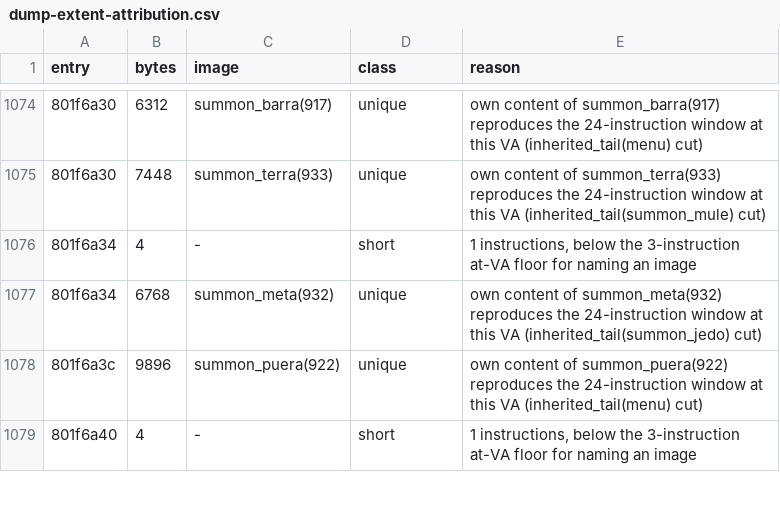
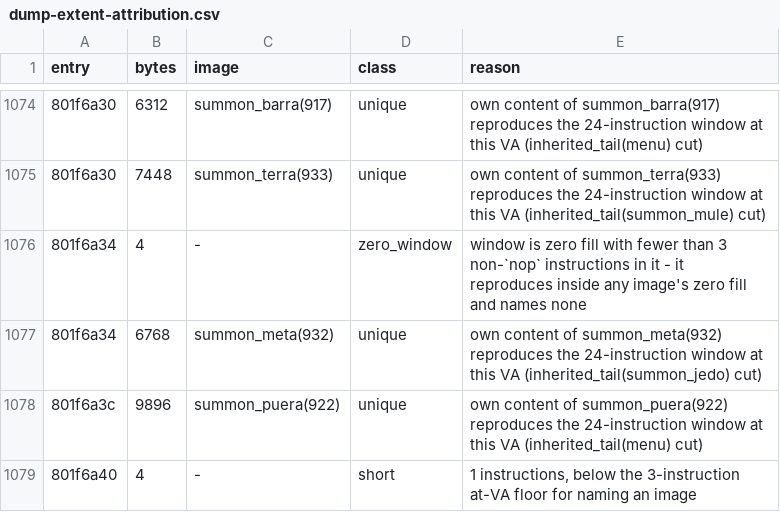
Before and after one commit to AndrewAltimit/legend-of-legaia-re, a CSV file: scripts/ghidra-analysis/dump-extent-attribution.csv, drawn as a sheet; only a part is shown, gaps mark what is left out; the diff covers the shown part only.

```diff
--- a/scripts/ghidra-analysis/dump-extent-attribution.csv
+++ b/scripts/ghidra-analysis/dump-extent-attribution.csv
@@ -1075,3 +1075,3 @@ entry,bytes,image,class,reason
 801f6a30,7448,summon_terra(933),unique,own content of summon_terra(933) reproduces the 24-instruction window at this VA (inherited_tail(summon_mule) cut)
-801f6a34,4,-,short,"1 instructions, below the 3-instruction at-VA floor for naming an image"
+801f6a34,4,-,zero_window,window is zero fill with fewer than 3 non-`nop` instructions in it - it reproduces inside any image's zero fill and names none
 801f6a34,6768,summon_meta(932),unique,own content of summon_meta(932) reproduces the 24-instruction window at this VA (inherited_tail(summon_jedo) cut)
```
Also changed, not shown: 36 edited cells elsewhere in this file, 6 other files.
